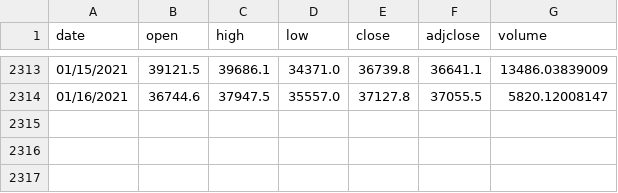
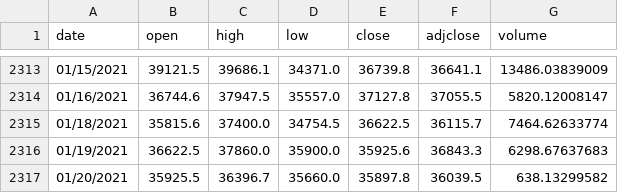
Before and after one commit to marianagcruset/Stock-Markets, a CSV file: updatedb.csv, drawn as a sheet; only a part is shown, gaps mark what is left out; the diff names each change by its address in the sheet, - before the commit and + after, or states it on an @@ line.

```diff
--- a/updatedb.csv
+++ b/updatedb.csv
+row 2315: 01/18/2021 | 35815.6 | 37400.0 | 34754.5 | 36622.5 | 36115.7 | 7464.62633774
+row 2316: 01/19/2021 | 36622.5 | 37860.0 | 35900.0 | 35925.6 | 36843.3 | 6298.67637683
+row 2317: 01/20/2021 | 35925.5 | 36396.7 | 35660.0 | 35897.8 | 36039.5 | 638.13299582
```
Also changed, not shown: 6 other files.
